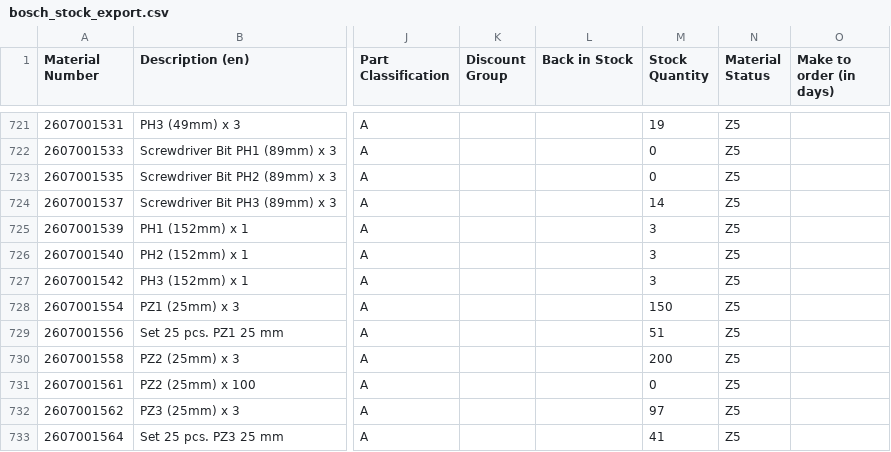
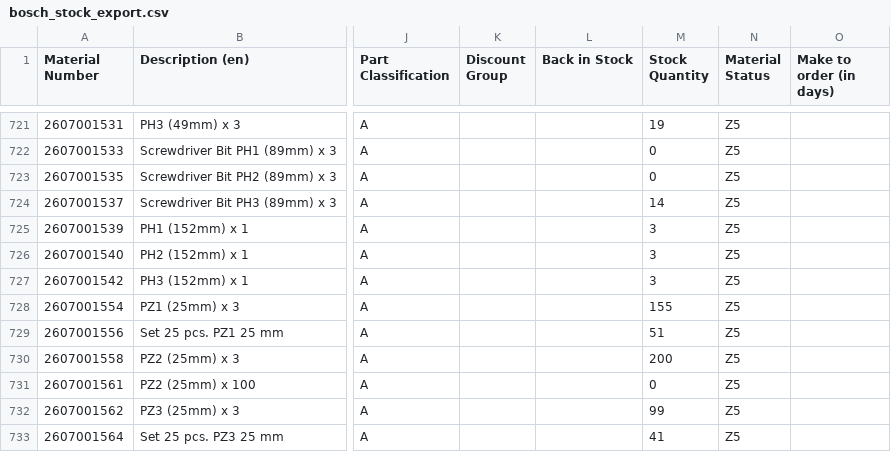
Before and after one commit to mahaveerchavda/bosch-stock-sync, a CSV file: bosch_stock_export.csv, drawn as a sheet; only a part is shown, gaps mark what is left out; the diff covers the shown part only; the diff names each change by its address in the sheet, - before the commit and + after, or states it on an @@ line.

```diff
--- a/bosch_stock_export.csv
+++ b/bosch_stock_export.csv
-M728 (Stock Quantity): 150
+M728 (Stock Quantity): 155
-M732 (Stock Quantity): 97
+M732 (Stock Quantity): 99
```
Also changed, not shown: 2 added rows and 114 edited cells elsewhere in this file, sync_log.csv, 1 other file.
